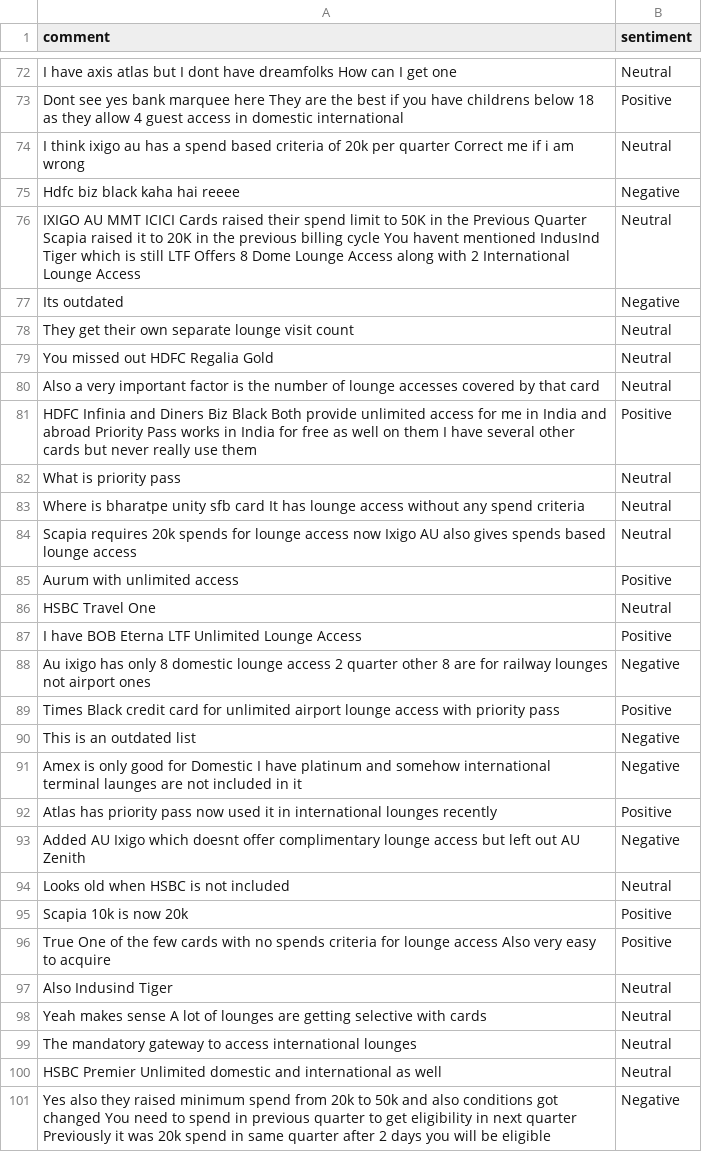
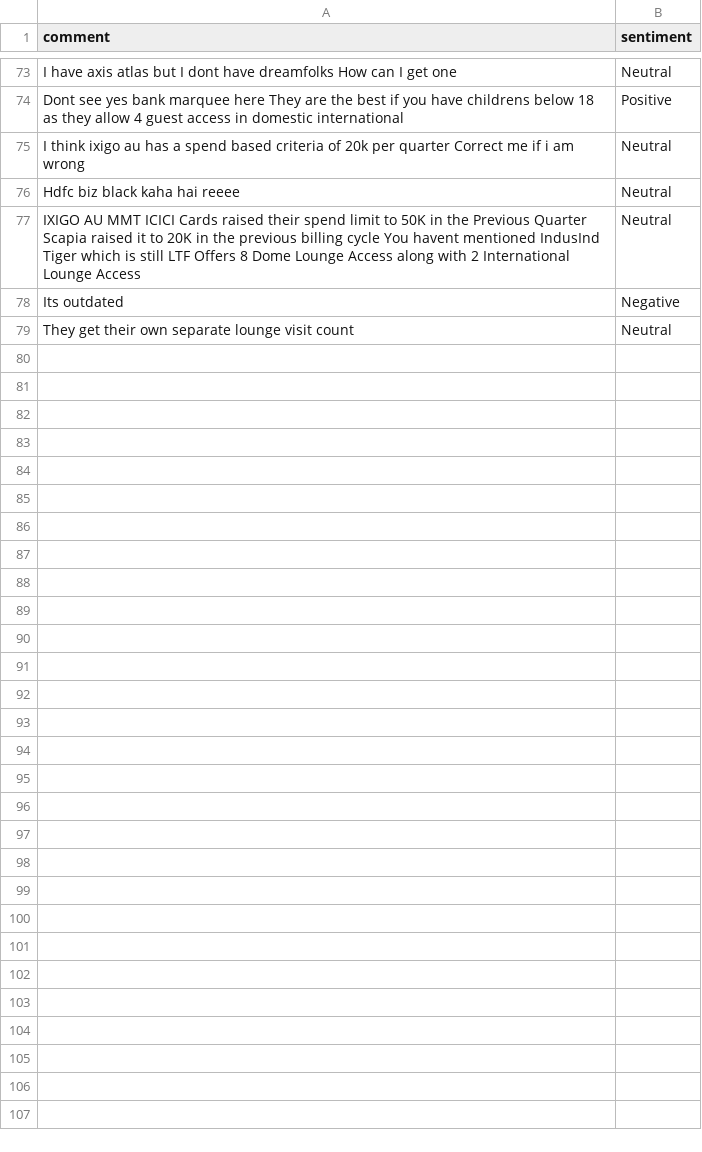
Before and after one commit to felixabraham670706/sentiment, a CSV file: sentiment.csv, drawn as a sheet; only a part is shown, gaps mark what is left out; the diff covers the shown part only.

```diff
--- a/sentiment.csv
+++ b/sentiment.csv
@@ -74,3 +75,3 @@ Dont see yes bank marquee here They are the best if you have childrens below 18
 I think ixigo au has a spend based criteria of 20k per quarter Correct me if i am wrong,Neutral
-Hdfc biz black kaha hai reeee,Negative
+Hdfc biz black kaha hai reeee,Neutral
 IXIGO AU MMT ICICI Cards raised their spend limit to 50K in the Previous Quarter Scapia raised it to 20K in the previous billing cycle You havent mentioned IndusInd Tiger which is still LTF Offers 8 Dome Lounge Access along with 2 International Lounge Access,Neutral
@@ -78,24 +79 @@ Its outdated,Negative
 They get their own separate lounge visit count,Neutral
-You missed out HDFC Regalia Gold,Neutral
-Also a very important factor is the number of lounge accesses covered by that card,Neutral
-HDFC Infinia and Diners Biz Black Both provide unlimited access for me in India and abroad Priority Pass works in India for free as well on them I have several other cards but never really use them,Positive
-What is priority pass,Neutral
-Where is bharatpe unity sfb card It has lounge access without any spend criteria,Neutral
-Scapia requires 20k spends for lounge access now Ixigo AU also gives spends based lounge access,Neutral
-Aurum with unlimited access,Positive
-HSBC Travel One,Neutral
-I have BOB Eterna LTF Unlimited Lounge Access,Positive
-Au ixigo has only 8 domestic lounge access 2 quarter other 8 are for railway lounges not airport ones,Negative
-Times Black credit card for unlimited airport lounge access with priority pass,Positive
-This is an outdated list,Negative
-Amex is only good for Domestic I have platinum and somehow international terminal launges are not included in it,Negative
-Atlas has priority pass now used it in international lounges recently,Positive
-Added AU Ixigo which doesnt offer complimentary lounge access but left out AU Zenith,Negative
-Looks old when HSBC is not included,Neutral
-Scapia 10k is now 20k,Positive
-True One of the few cards with no spends criteria for lounge access Also very easy to acquire,Positive
-Also Indusind Tiger,Neutral
-Yeah makes sense A lot of lounges are getting selective with cards,Neutral
-The mandatory gateway to access international lounges,Neutral
-HSBC Premier Unlimited domestic and international as well,Neutral
-Yes also they raised minimum spend from 20k to 50k and also conditions got changed You need to spend in previous quarter to get eligibility in next quarter Previously it was 20k spend in same quarter after 2 days you will be eligible,Negative
```
Also changed, not shown: 2 added rows, 1 removed row, 1 moved row and 5 edited cells elsewhere in this file.
